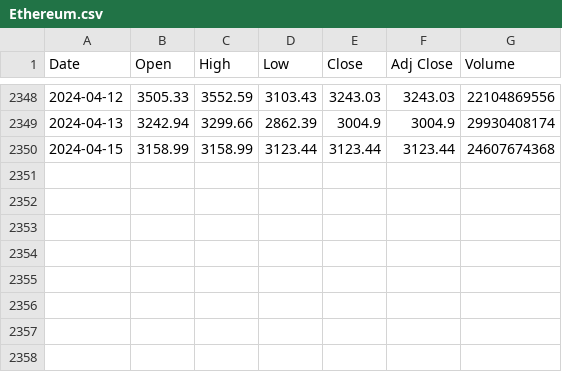
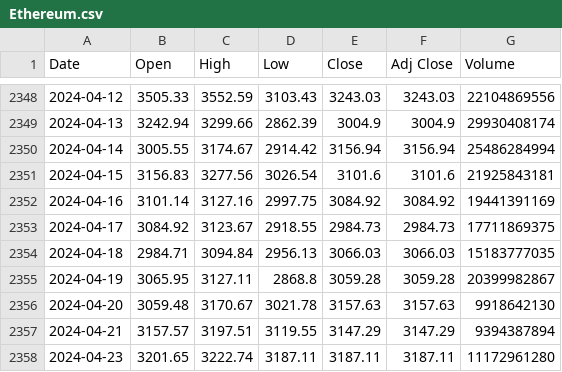
Before and after one commit to AayushiDaliparthi/Crypto20, a CSV file: Resources/Ethereum.csv, drawn as a sheet; only a part is shown, gaps mark what is left out.

```diff
--- a/Resources/Ethereum.csv
+++ b/Resources/Ethereum.csv
@@ -2349,2 +2349,10 @@ Date,Open,High,Low,Close,Adj Close,Volume
 2024-04-13,3242.94,3299.66,2862.39,3004.9,3004.9,29930408174
-2024-04-15,3158.99,3158.99,3123.44,3123.44,3123.44,24607674368
+2024-04-14,3005.55,3174.67,2914.42,3156.94,3156.94,25486284994
+2024-04-15,3156.83,3277.56,3026.54,3101.6,3101.6,21925843181
+2024-04-16,3101.14,3127.16,2997.75,3084.92,3084.92,19441391169
+2024-04-17,3084.92,3123.67,2918.55,2984.73,2984.73,17711869375
+2024-04-18,2984.71,3094.84,2956.13,3066.03,3066.03,15183777035
+2024-04-19,3065.95,3127.11,2868.8,3059.28,3059.28,20399982867
+2024-04-20,3059.48,3170.67,3021.78,3157.63,3157.63,9918642130
+2024-04-21,3157.57,3197.51,3119.55,3147.29,3147.29,9394387894
+2024-04-23,3201.65,3222.74,3187.11,3187.11,3187.11,11172961280
```
Also changed, not shown: Resources/Binance.csv, Resources/Bitcoin.csv, 23 other files.
